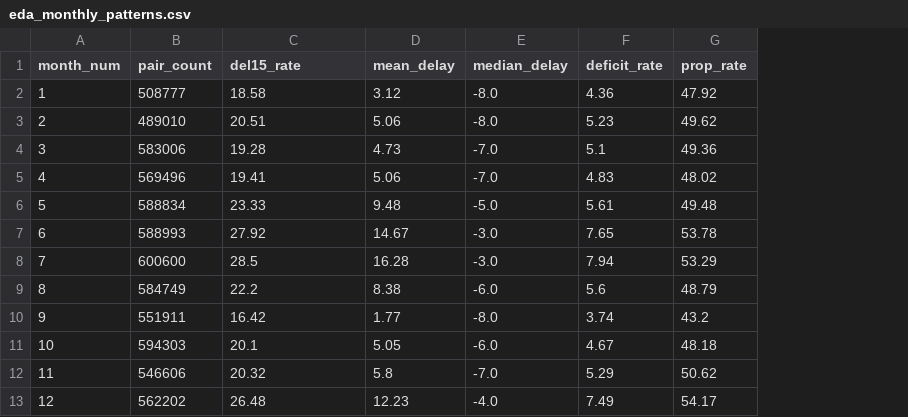
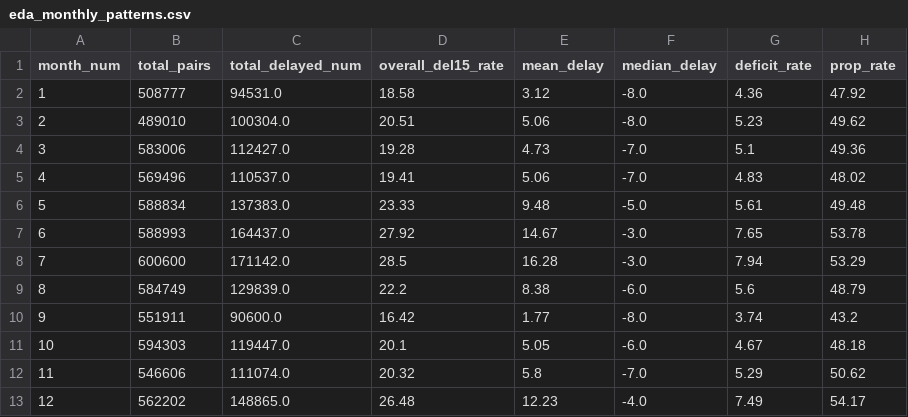
Before and after one commit to netxspider/Flight-Delay-Propagation, a CSV file: results/tables/eda_monthly_patterns.csv, drawn as a sheet; addresses are those after the commit; the diff names each change by its address in the sheet, - before the commit and + after, or states it on an @@ line.

```diff
--- a/results/tables/eda_monthly_patterns.csv
+++ b/results/tables/eda_monthly_patterns.csv
+column C (total_delayed_num), rows 2-13: 94531.0 | 100304.0 | 112427.0 | 110537.0 | 137383.0 | 164437.0 | 171142.0 | 129839.0 | 90600.0 | 119447.0 | 111074.0 | 148865.0
-B1: pair_count
+B1: total_pairs
-D1: del15_rate
+D1: overall_del15_rate
```
Also changed, not shown: results/tables/eda_carrier_summary.csv, results/tables/eda_day_of_week_patterns.csv, 16 other files.
